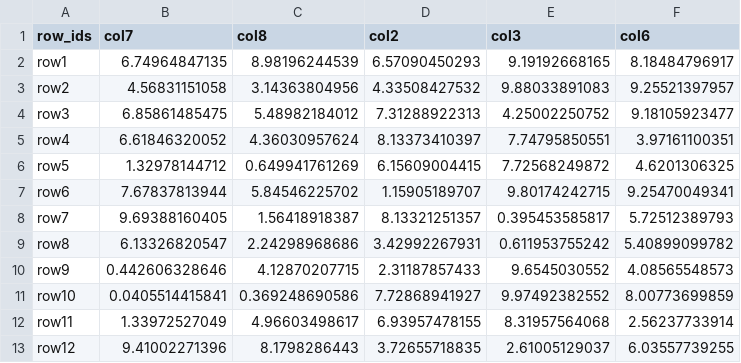
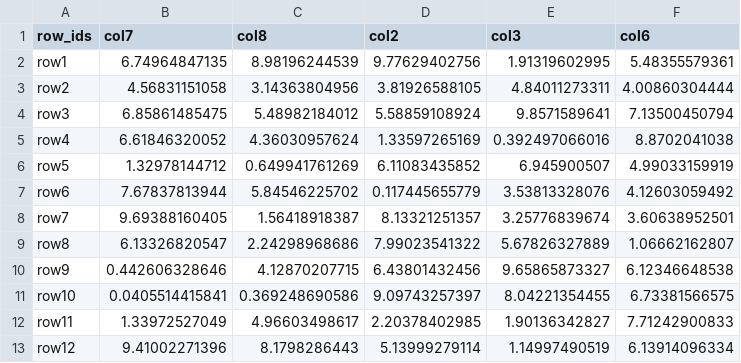
Before and after one commit to Caleydo/taco_server, a CSV file: data/tiny_table1_out.csv, drawn as a sheet.

```diff
--- a/data/tiny_table1_out.csv
+++ b/data/tiny_table1_out.csv
@@ -1,13 +1,13 @@
 row_ids,col7,col8,col2,col3,col6
-row1,6.74964847135,8.98196244539,6.57090450293,9.19192668165,8.18484796917
-row2,4.56831151058,3.14363804956,4.33508427532,9.88033891083,9.25521397957
-row3,6.85861485475,5.48982184012,7.31288922313,4.25002250752,9.18105923477
-row4,6.61846320052,4.36030957624,8.13373410397,7.74795850551,3.97161100351
-row5,1.32978144712,0.649941761269,6.15609004415,7.72568249872,4.6201306325
-row6,7.67837813944,5.84546225702,1.15905189707,9.80174242715,9.25470049341
-row7,9.69388160405,1.56418918387,8.13321251357,0.395453585817,5.72512389793
-row8,6.13326820547,2.24298968686,3.42992267931,0.611953755242,5.40899099782
-row9,0.442606328646,4.12870207715,2.31187857433,9.6545030552,4.08565548573
-row10,0.0405514415841,0.369248690586,7.72868941927,9.97492382552,8.00773699859
-row11,1.33972527049,4.96603498617,6.93957478155,8.31957564068,2.56237733914
-row12,9.41002271396,8.1798286443,3.72655718835,2.61005129037,6.03557739255
+row1,6.74964847135,8.98196244539,9.77629402756,1.91319602995,5.48355579361
+row2,4.56831151058,3.14363804956,3.81926588105,4.84011273311,4.00860304444
+row3,6.85861485475,5.48982184012,5.58859108924,9.8571589641,7.13500450794
+row4,6.61846320052,4.36030957624,1.33597265169,0.392497066016,8.8702041038
+row5,1.32978144712,0.649941761269,6.11083435852,6.945900507,4.99033159919
+row6,7.67837813944,5.84546225702,0.117445655779,3.53813328076,4.12603059492
+row7,9.69388160405,1.56418918387,8.13321251357,3.25776839674,3.60638952501
+row8,6.13326820547,2.24298968686,7.99023541322,5.67826327889,1.06662162807
+row9,0.442606328646,4.12870207715,6.43801432456,9.65865873327,6.12346648538
+row10,0.0405514415841,0.369248690586,9.09743257397,8.04221354455,6.73381566575
+row11,1.33972527049,4.96603498617,2.20378402985,1.90136342827,7.71242900833
+row12,9.41002271396,8.1798286443,5.13999279114,1.14997490519,6.13914096334
```
Also changed, not shown: data/tiny_table1_in.csv, 3 other files.
